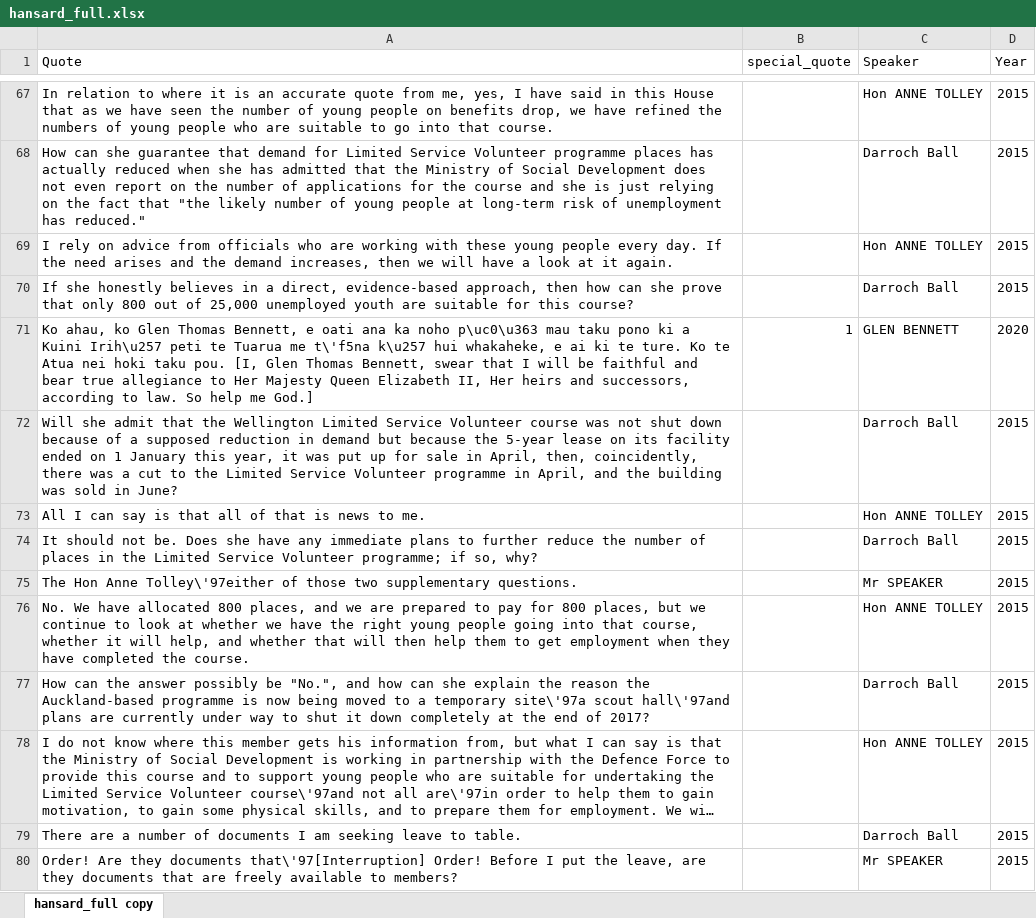
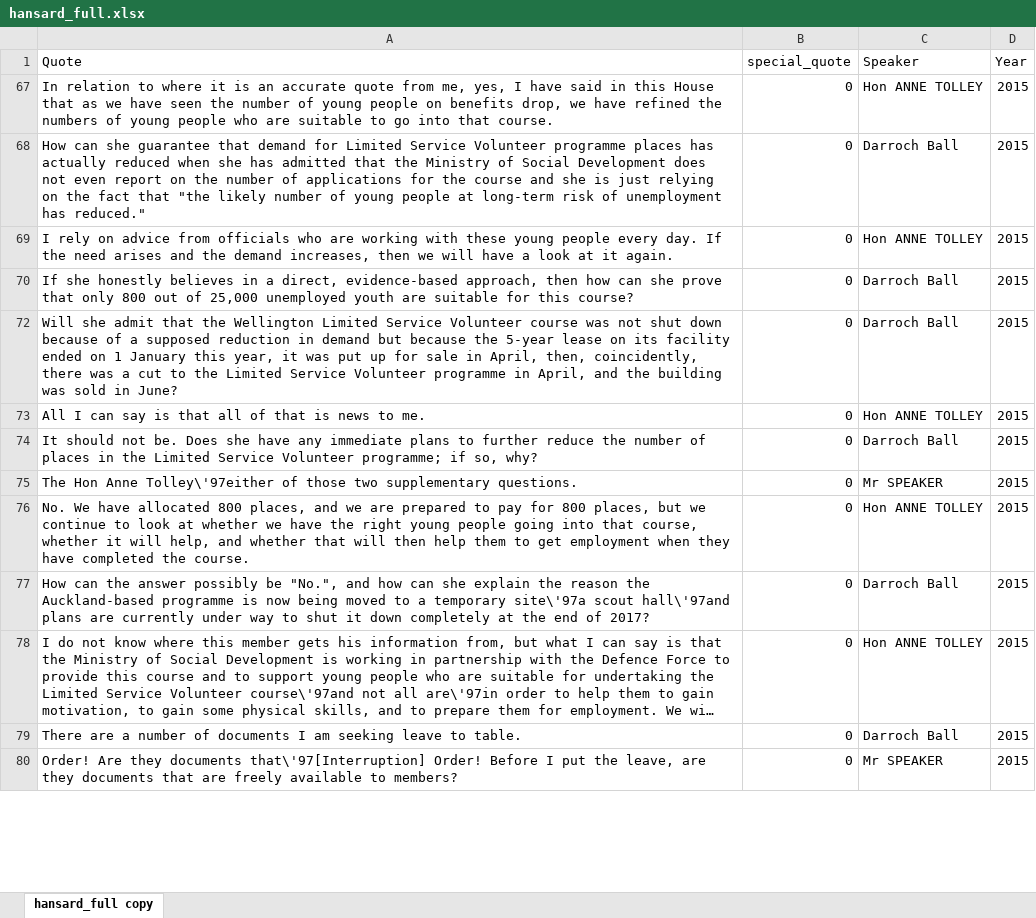
Before and after one commit to drhemming/LLM-1h-workshop-repository, an Excel workbook: Parliamentary_data/hansard_full.xlsx, sheet hansard_full copy, drawn as a sheet; only a part is shown, gaps mark what is left out; long unchanged cells end in …; values as stored, in another font and other column widths than the file's, no borders; the diff covers the shown part only; the diff names each change by its address in the sheet, - before the commit and + after, or states it on an @@ line.

Commit message:
data update

```diff
--- a/Parliamentary_data/hansard_full.xlsx (sheet hansard_full copy)
+++ b/Parliamentary_data/hansard_full.xlsx (sheet hansard_full copy)
-B67:B70 (special_quote): (empty)
+B67:B70 (special_quote): 0
@@ row 71 hidden: Ko ahau, ko Glen Thomas Bennett, e oati ana ka noho p\uc0\u363 mau taku pono ki a Kuini Irih\u257 peti te Tuarua me t\'f5na k\u257 hui whakaheke, e ai ki te ture. Ko te Atua nei hoki taku pou. [I, Glen Thomas Bennett, swear that I will be faithful and bear true allegiance to Her Majesty Queen Elizabeth II, Her heirs and successors, according to law. So help me God.] | 1 | GLEN BENNETT | 2020 @@
-B72:B80 (special_quote): (empty)
+B72:B80 (special_quote): 0
```
Also changed, not shown: 5 removed rows, 93 hidden or unhidden rows and 171 edited cells elsewhere in this sheet, hidden cells, 2 other files.
